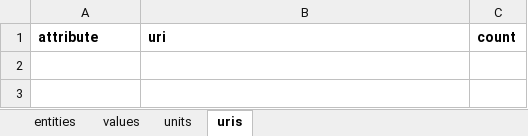
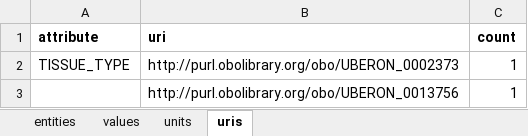
Before and after one commit to FAANG/dcc-validate-metadata, an Excel workbook: t/test_out.xlsx, sheet uris, drawn as a sheet; values as stored, in another font and other column widths than the file's, no borders; the diff names each change by its address in the sheet, - before the commit and + after, or states it on an @@ line.

Commit message:
adding primary tissue ontology validation

```diff
--- a/t/test_out.xlsx (sheet uris)
+++ b/t/test_out.xlsx (sheet uris)
+row 2: TISSUE_TYPE | http://purl.obolibrary.org/obo/UBERON_0002373 | 1
+row 3:  | http://purl.obolibrary.org/obo/UBERON_0013756 | 1
```
Also changed, not shown: sheet values, sheet entities, sheet units, 27 other files.
